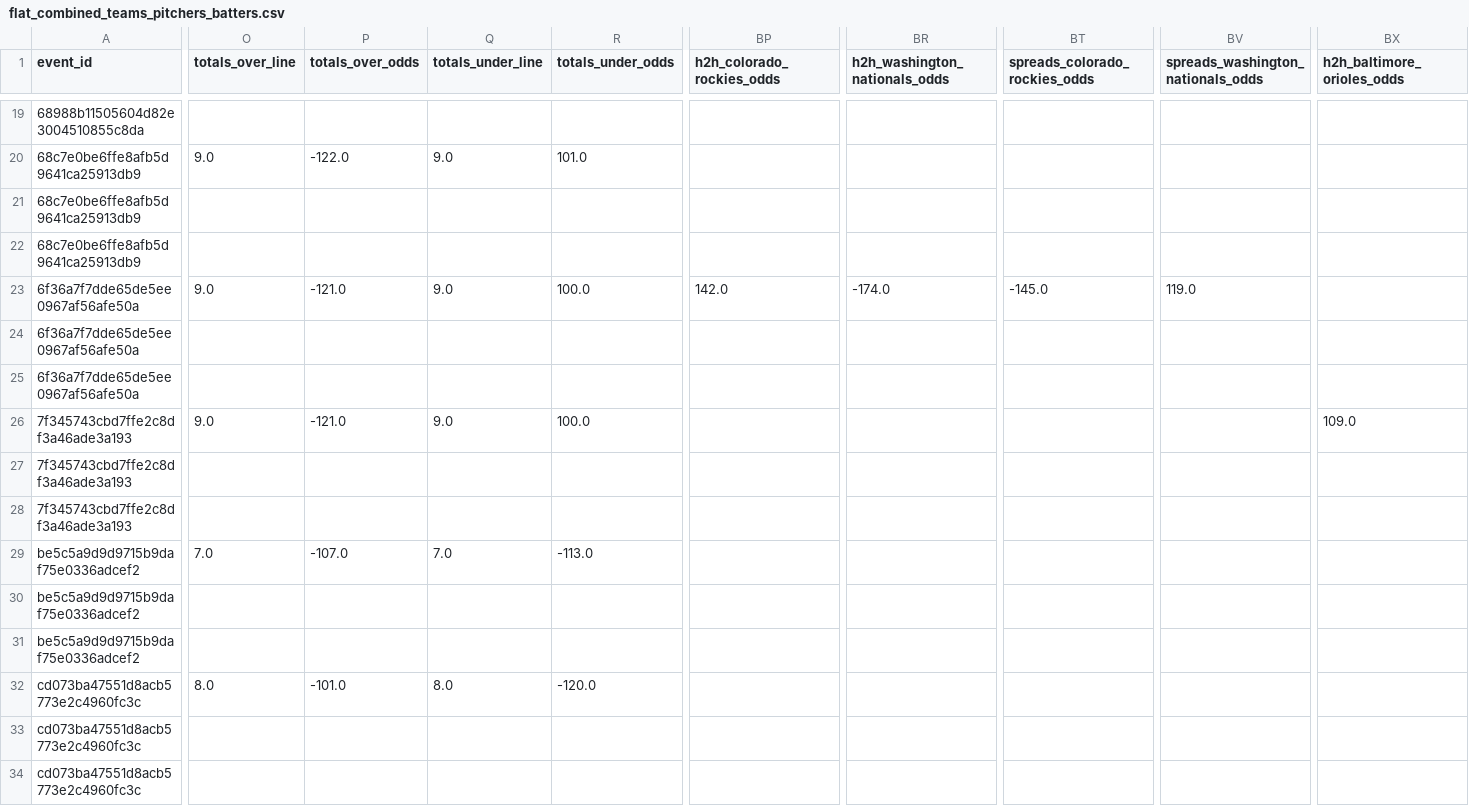
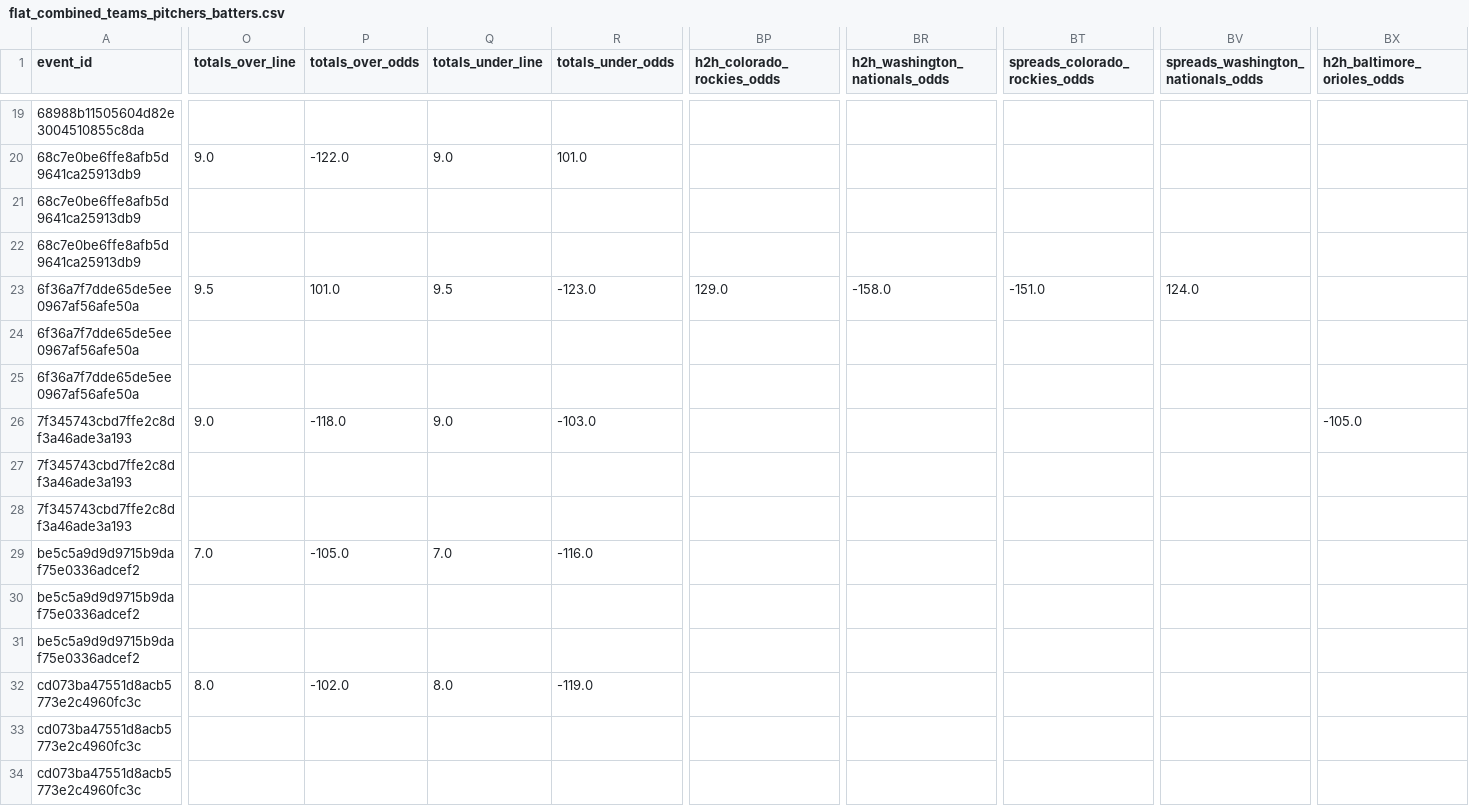
Before and after one commit to radgator13/odds-api-analyze, a CSV file: data/flat_combined_teams_pitchers_batters.csv, drawn as a sheet; only a part is shown, gaps mark what is left out; the diff covers the shown part only; the diff names each change by its address in the sheet, - before the commit and + after, or states it on an @@ line.

```diff
--- a/data/flat_combined_teams_pitchers_batters.csv
+++ b/data/flat_combined_teams_pitchers_batters.csv
-O23 (totals_over_line): 9.0
+O23 (totals_over_line): 9.5
-P23 (totals_over_odds): -121.0
+P23 (totals_over_odds): 101.0
-Q23 (totals_under_line): 9.0
+Q23 (totals_under_line): 9.5
-R23 (totals_under_odds): 100.0
+R23 (totals_under_odds): -123.0
-BP23 (h2h_colorado_rockies_odds): 142.0
+BP23 (h2h_colorado_rockies_odds): 129.0
-BR23 (h2h_washington_nationals_odds): -174.0
+BR23 (h2h_washington_nationals_odds): -158.0
-BT23 (spreads_colorado_rockies_odds): -145.0
+BT23 (spreads_colorado_rockies_odds): -151.0
-BV23: 119.0
+BV23: 124.0
-P26 (totals_over_odds): -121.0
+P26 (totals_over_odds): -118.0
-R26 (totals_under_odds): 100.0
+R26 (totals_under_odds): -103.0
-BX26 (h2h_baltimore_orioles_odds): 109.0
+BX26 (h2h_baltimore_orioles_odds): -105.0
-P29 (totals_over_odds): -107.0
+P29 (totals_over_odds): -105.0
-R29 (totals_under_odds): -113.0
+R29 (totals_under_odds): -116.0
-P32 (totals_over_odds): -101.0
+P32 (totals_over_odds): -102.0
-R32 (totals_under_odds): -120.0
+R32 (totals_under_odds): -119.0
```
Also changed, not shown: 76 edited cells elsewhere in this file, data/betonline_team_lines.csv, 5 other files.
